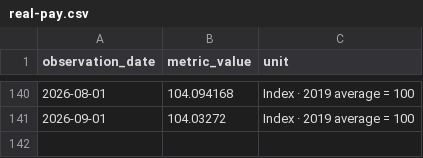
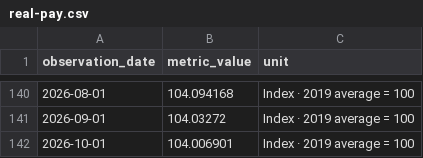
Before and after one commit to stopthatgoblin/salmon-of-data, a CSV file: public/data/ai/real-pay.csv, drawn as a sheet; only a part is shown, gaps mark what is left out; the diff names each change by its address in the sheet, - before the commit and + after, or states it on an @@ line.

```diff
--- a/public/data/ai/real-pay.csv
+++ b/public/data/ai/real-pay.csv
+row 142: 2026-10-01 | 104.006901 | Index · 2019 average = 100
```
Also changed, not shown: public/data/ai/recruitment-excel-inputs.csv, public/data/ai/recruitment.csv, 17 other files.
